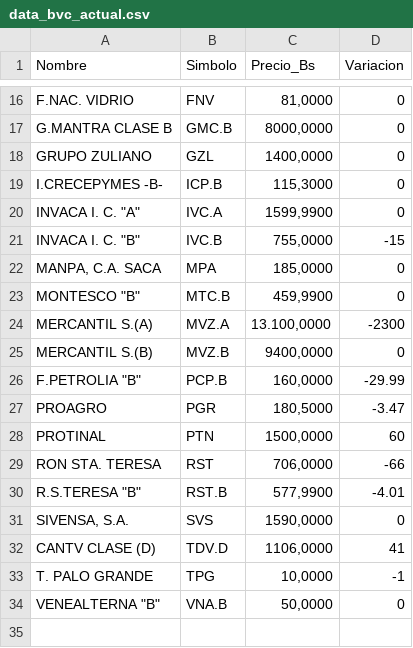
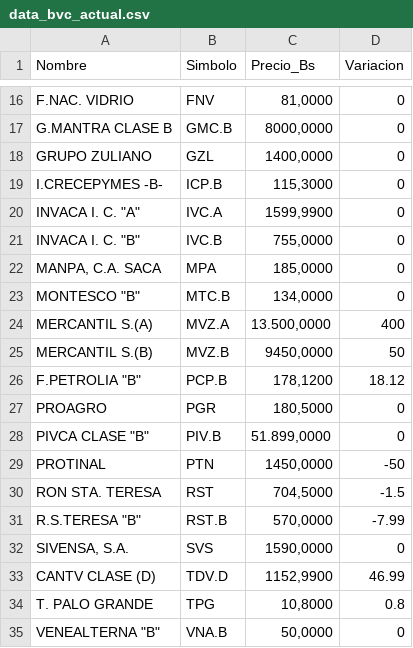
Before and after one commit to JoseAlirioCardoza/BVC, a CSV file: data_bvc_actual.csv, drawn as a sheet; only a part is shown, gaps mark what is left out; the diff covers the shown part only.

```diff
--- a/data_bvc_actual.csv
+++ b/data_bvc_actual.csv
@@ -20,15 +20,16 @@ I.CRECEPYMES -B-,ICP.B,"115,3000",0
 "INVACA I. C. ""A""",IVC.A,"1599,9900",0
-"INVACA I. C. ""B""",IVC.B,"755,0000",-15
+"INVACA I. C. ""B""",IVC.B,"755,0000",0
 "MANPA, C.A. SACA",MPA,"185,0000",0
-"MONTESCO  ""B""",MTC.B,"459,9900",0
-MERCANTIL S.(A),MVZ.A,"13.100,0000",-2300
-MERCANTIL S.(B),MVZ.B,"9400,0000",0
-"F.PETROLIA ""B""",PCP.B,"160,0000",-29.99
-PROAGRO,PGR,"180,5000",-3.47
-PROTINAL,PTN,"1500,0000",60
-RON STA. TERESA,RST,"706,0000",-66
-"R.S.TERESA ""B""",RST.B,"577,9900",-4.01
+"MONTESCO  ""B""",MTC.B,"134,0000",0
+MERCANTIL S.(A),MVZ.A,"13.500,0000",400
+MERCANTIL S.(B),MVZ.B,"9450,0000",50
+"F.PETROLIA ""B""",PCP.B,"178,1200",18.12
+PROAGRO,PGR,"180,5000",0
+"PIVCA CLASE ""B""",PIV.B,"51.899,0000",0
+PROTINAL,PTN,"1450,0000",-50
+RON STA. TERESA,RST,"704,5000",-1.5
+"R.S.TERESA ""B""",RST.B,"570,0000",-7.99
 "SIVENSA, S.A.",SVS,"1590,0000",0
-CANTV CLASE (D),TDV.D,"1106,0000",41
-T. PALO GRANDE,TPG,"10,0000",-1
+CANTV CLASE (D),TDV.D,"1152,9900",46.99
+T. PALO GRANDE,TPG,"10,8000",0.8
 "VENEALTERNA  ""B""",VNA.B,"50,0000",0
```
Also changed, not shown: 20 edited cells elsewhere in this file.
